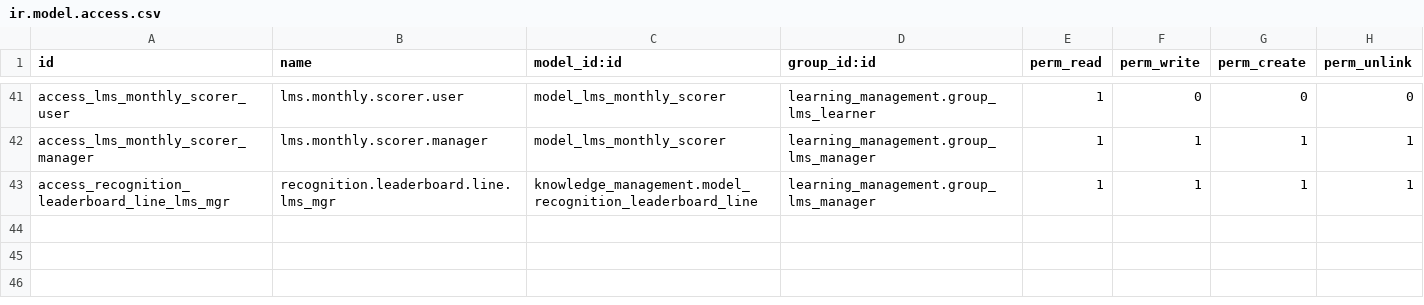
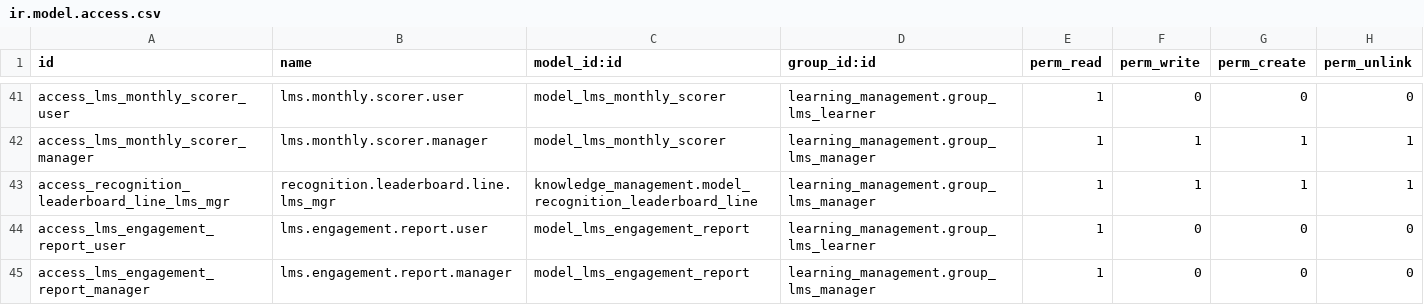
Before and after one commit to DesalegnTamirat/omni-bank-erp, a CSV file: custom_addons/learning_management/security/ir.model.access.csv, drawn as a sheet; only a part is shown, gaps mark what is left out; the diff names each change by its address in the sheet, - before the commit and + after, or states it on an @@ line.

```diff
--- a/custom_addons/learning_management/security/ir.model.access.csv
+++ b/custom_addons/learning_management/security/ir.model.access.csv
+row 44: access_lms_engagement_report_user | lms.engagement.report.user | model_lms_engagement_report | learning_management.group_lms_learner | 1 | 0 | 0 | 0
+row 45: access_lms_engagement_report_manager | lms.engagement.report.manager | model_lms_engagement_report | learning_management.group_lms_manager | 1 | 0 | 0 | 0
```
Also changed, not shown: custom_addons/employee_development_system/security/ir.model.access.csv, 45 other files.
